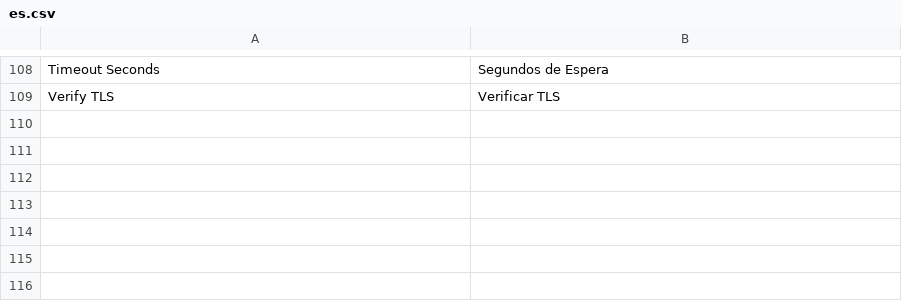
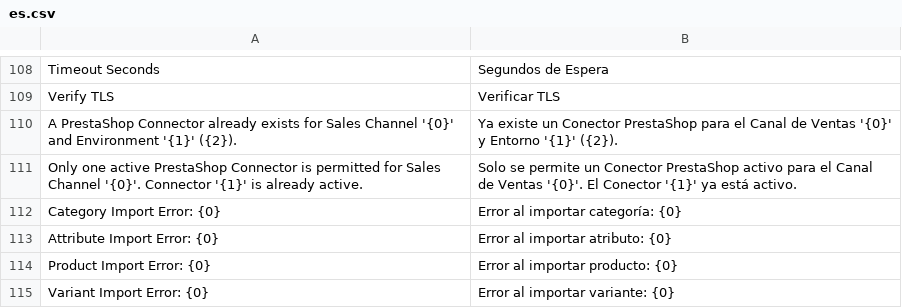
Before and after one commit to bopagenciy/ERPBop, a CSV file: bop_erp/translations/es.csv, drawn as a sheet; only a part is shown, gaps mark what is left out; the diff names each change by its address in the sheet, - before the commit and + after, or states it on an @@ line.

Commit message:
feat(bop-erp): add idempotent prestashop catalog import

```diff
--- a/bop_erp/translations/es.csv
+++ b/bop_erp/translations/es.csv
+row 110: A PrestaShop Connector already exists for Sales Channel '{0}' and Environment '{1}' ({2}). | Ya existe un Conector PrestaShop para el Canal de Ventas '{0}' y Entorno '{1}' ({2}).
+row 111: Only one active PrestaShop Connector is permitted for Sales Channel '{0}'. Connector '{1}' is already active. | Solo se permite un Conector PrestaShop activo para el Canal de Ventas '{0}'. El Conector '{1}' ya está activo.
+row 112: Category Import Error: {0} | Error al importar categoría: {0}
+row 113: Attribute Import Error: {0} | Error al importar atributo: {0}
+row 114: Product Import Error: {0} | Error al importar producto: {0}
+row 115: Variant Import Error: {0} | Error al importar variante: {0}
```
Also changed, not shown: 12 other files.
